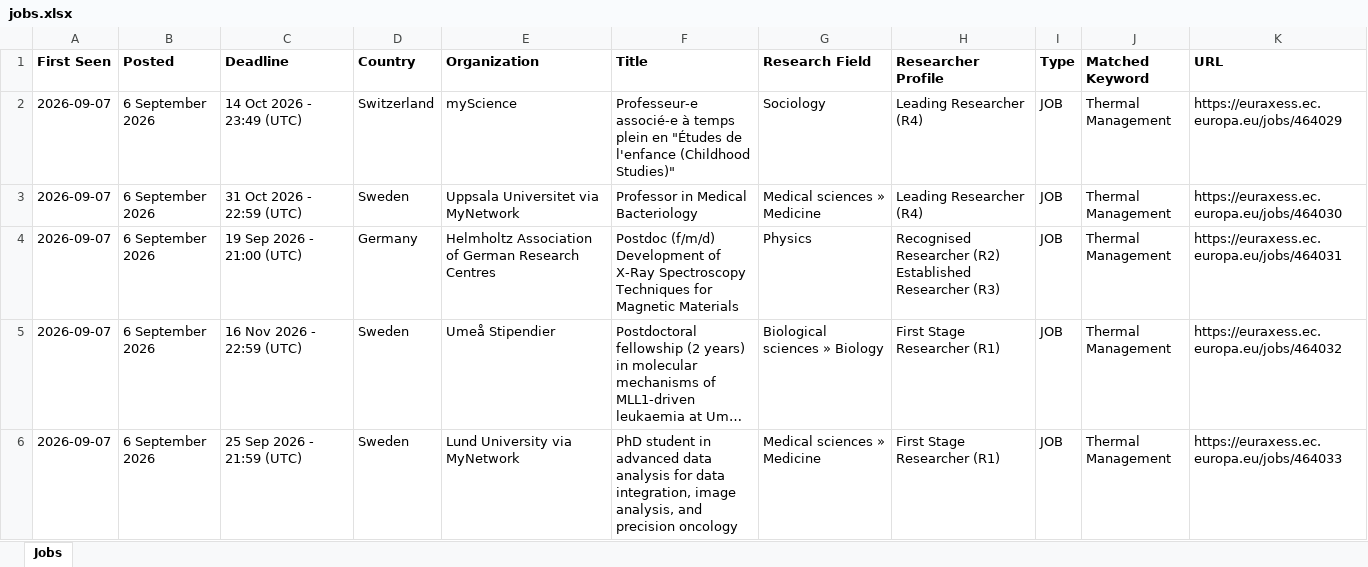
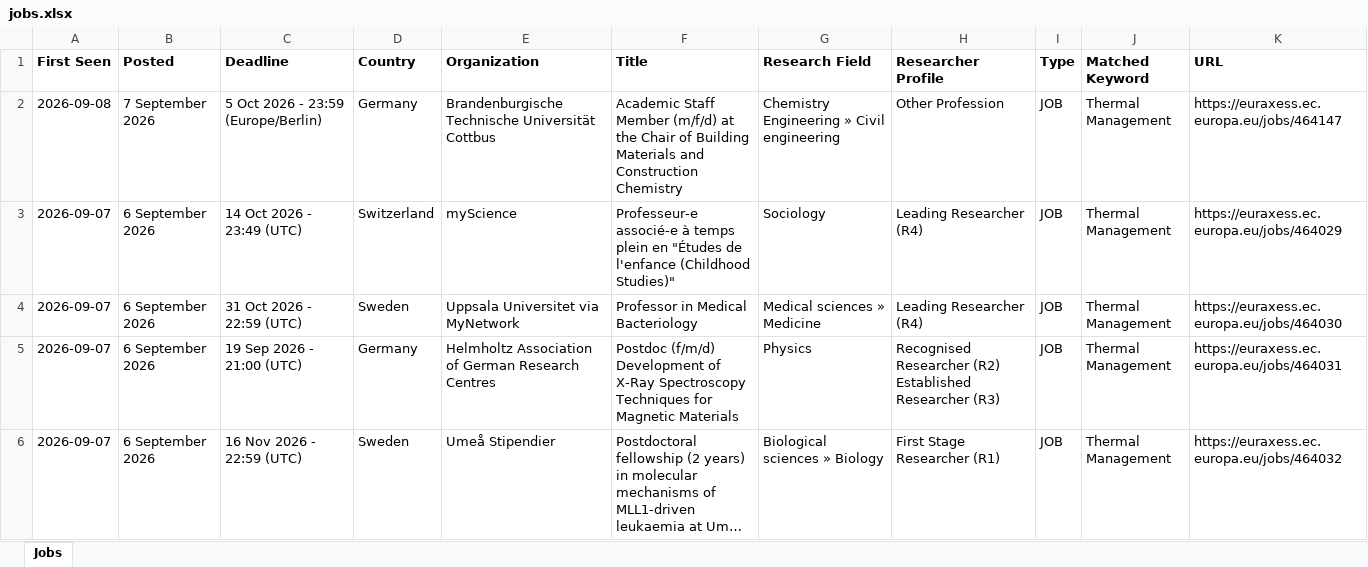
Before and after one commit to JustaBirdy/euraxess-tracker, an Excel workbook: jobs.xlsx, sheet Jobs, drawn as a sheet; only a part is shown; the shorter side is filled out with more unchanged rows; long unchanged cells end in …; values as stored, in another font and other column widths than the file's, no borders; the diff names each change by its address in the sheet, - before the commit and + after, or states it on an @@ line.

```diff
--- a/jobs.xlsx (sheet Jobs)
+++ b/jobs.xlsx (sheet Jobs)
+row 2: 2026-09-08 | 7 September 2026 | 5 Oct 2026 - 23:59 (Europe/Berlin) | Germany | Brandenburgische Technische Universität Cottbus | Academic Staff Member (m/f/d) at the Chair of Building Materials and Construction Chemistry | Chemistry Engineering » Civil engineering | Other Profession | JOB | Thermal Management | https://euraxess.ec.europa.eu/jobs/464147
```
Also changed, not shown: 1 other file.
